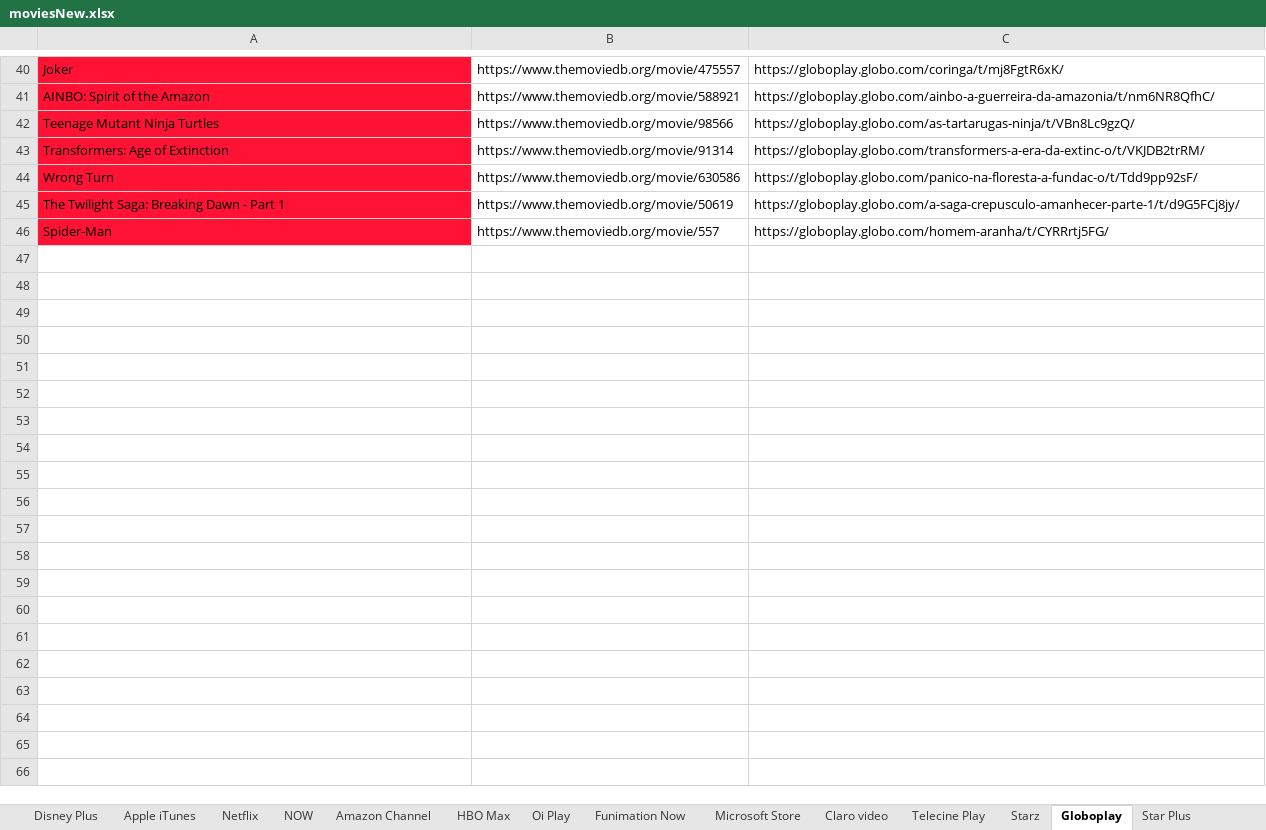
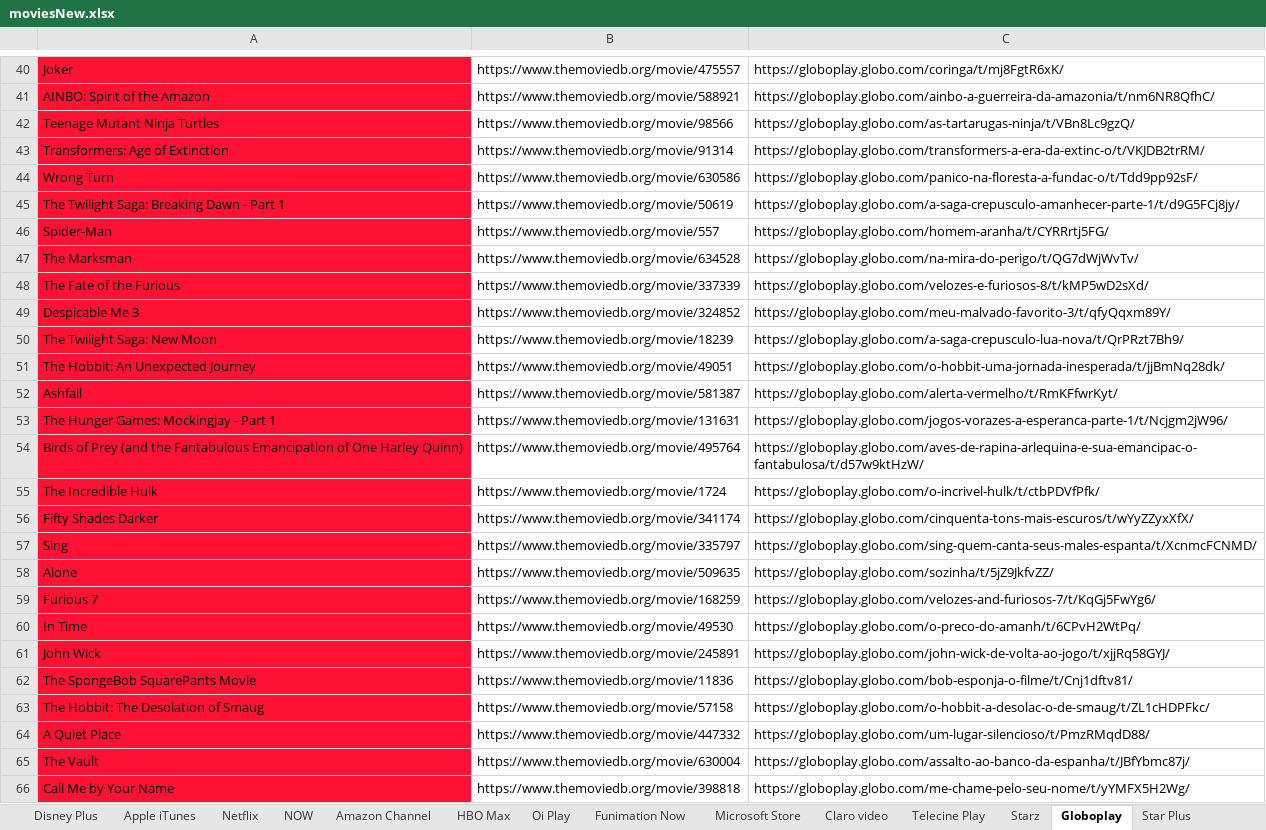
Before and after one commit to Zusykss/filmsdownloader, an Excel workbook: MoviesParser/bin/Debug/net6.0/moviesNew.xlsx, sheet Globoplay, drawn as a sheet; only a part is shown, gaps mark what is left out; values as stored, in another font and other column widths than the file's, no borders; the diff covers the shown part only; the diff names each change by its address in the sheet, - before the commit and + after, or states it on an @@ line.

```diff
--- a/MoviesParser/bin/Debug/net6.0/moviesNew.xlsx (sheet Globoplay)
+++ b/MoviesParser/bin/Debug/net6.0/moviesNew.xlsx (sheet Globoplay)
+row 47: The Marksman | https://www.themoviedb.org/movie/634528 | https://globoplay.globo.com/na-mira-do-perigo/t/QG7dWjWvTv/
+row 48: The Fate of the Furious | https://www.themoviedb.org/movie/337339 | https://globoplay.globo.com/velozes-e-furiosos-8/t/kMP5wD2sXd/
+row 49: Despicable Me 3 | https://www.themoviedb.org/movie/324852 | https://globoplay.globo.com/meu-malvado-favorito-3/t/qfyQqxm89Y/
+row 50: The Twilight Saga: New Moon | https://www.themoviedb.org/movie/18239 | https://globoplay.globo.com/a-saga-crepusculo-lua-nova/t/QrPRzt7Bh9/
+row 51: The Hobbit: An Unexpected Journey | https://www.themoviedb.org/movie/49051 | https://globoplay.globo.com/o-hobbit-uma-jornada-inesperada/t/jjBmNq28dk/
+row 52: Ashfall | https://www.themoviedb.org/movie/581387 | https://globoplay.globo.com/alerta-vermelho/t/RmKFfwrKyt/
+row 53: The Hunger Games: Mockingjay - Part 1 | https://www.themoviedb.org/movie/131631 | https://globoplay.globo.com/jogos-vorazes-a-esperanca-parte-1/t/Ncjgm2jW96/
+row 54: Birds of Prey (and the Fantabulous Emancipation of One Harley Quinn) | https://www.themoviedb.org/movie/495764 | https://globoplay.globo.com/aves-de-rapina-arlequina-e-sua-emancipac-o-fantabulosa/t/d57w9ktHzW/
+row 55: The Incredible Hulk | https://www.themoviedb.org/movie/1724 | https://globoplay.globo.com/o-incrivel-hulk/t/ctbPDVfPfk/
+row 56: Fifty Shades Darker | https://www.themoviedb.org/movie/341174 | https://globoplay.globo.com/cinquenta-tons-mais-escuros/t/wYyZZyxXfX/
+row 57: Sing | https://www.themoviedb.org/movie/335797 | https://globoplay.globo.com/sing-quem-canta-seus-males-espanta/t/XcnmcFCNMD/
+row 58: Alone | https://www.themoviedb.org/movie/509635 | https://globoplay.globo.com/sozinha/t/5jZ9JkfvZZ/
+row 59: Furious 7 | https://www.themoviedb.org/movie/168259 | https://globoplay.globo.com/velozes-and-furiosos-7/t/KqGj5FwYg6/
+row 60: In Time | https://www.themoviedb.org/movie/49530 | https://globoplay.globo.com/o-preco-do-amanh/t/6CPvH2WtPq/
+row 61: John Wick | https://www.themoviedb.org/movie/245891 | https://globoplay.globo.com/john-wick-de-volta-ao-jogo/t/xjjRq58GYJ/
+row 62: The SpongeBob SquarePants Movie | https://www.themoviedb.org/movie/11836 | https://globoplay.globo.com/bob-esponja-o-filme/t/Cnj1dftv81/
+row 63: The Hobbit: The Desolation of Smaug | https://www.themoviedb.org/movie/57158 | https://globoplay.globo.com/o-hobbit-a-desolac-o-de-smaug/t/ZL1cHDPFkc/
+row 64: A Quiet Place | https://www.themoviedb.org/movie/447332 | https://globoplay.globo.com/um-lugar-silencioso/t/PmzRMqdD88/
+row 65: The Vault | https://www.themoviedb.org/movie/630004 | https://globoplay.globo.com/assalto-ao-banco-da-espanha/t/JBfYbmc87j/
+row 66: Call Me by Your Name | https://www.themoviedb.org/movie/398818 | https://globoplay.globo.com/me-chame-pelo-seu-nome/t/yYMFX5H2Wg/
```
Also changed, not shown: 106 added rows elsewhere in this sheet, sheet Netflix, sheet Amazon Channel, sheet HBO Max, sheet Without platform, sheet Telecine Play, sheet NOW, 12 more sheets, other sheet tabs, 5 other files.
